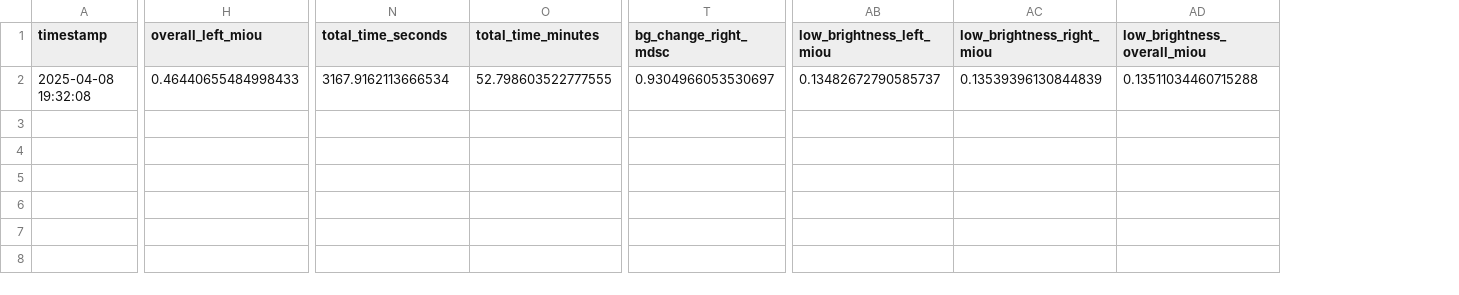
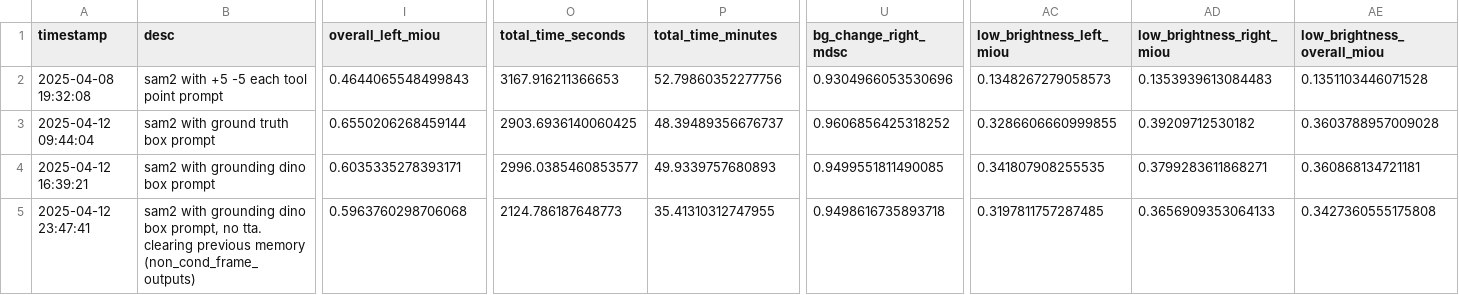
Before and after one commit to DonWick32/image-segmentation, a CSV file: data/results/results.csv, drawn as a sheet; only a part is shown, gaps mark what is left out; addresses are those after the commit; rows hold the shown columns only; the diff covers the shown part only; the diff names each change by its address in the sheet, - before the commit and + after, or states it on an @@ line.

Commit message:
feat: sam2 repo intermediate o/p additions, groudning dino prompts, refactor inference code, discord, change prompts path, strategies

```diff
--- a/data/results/results.csv
+++ b/data/results/results.csv
+column B (desc), row 2: sam2 with +5 -5 each tool point prompt
-I2 (overall_left_miou): 0.46440655484998433
+I2 (overall_left_miou): 0.4644065548499843
-O2 (total_time_seconds): 3167.9162113666534
+O2 (total_time_seconds): 3167.916211366653
-P2 (total_time_minutes): 52.798603522777555
+P2 (total_time_minutes): 52.79860352277756
-U2 (bg_change_right_mdsc): 0.9304966053530697
+U2 (bg_change_right_mdsc): 0.9304966053530696
-AC2 (low_brightness_left_miou): 0.13482672790585737
+AC2 (low_brightness_left_miou): 0.1348267279058573
-AD2 (low_brightness_right_miou): 0.13539396130844839
+AD2 (low_brightness_right_miou): 0.1353939613084483
-AE2 (low_brightness_overall_miou): 0.13511034460715288
+AE2 (low_brightness_overall_miou): 0.1351103446071528
+row 3: 2025-04-12 09:44:04 | sam2 with ground truth box prompt | 0.6550206268459144 | 2903.6936140060425 | 48.39489356676737 | 0.9606856425318252 | 0.3286606660999855 | 0.39209712530182 | 0.3603788957009028
+row 4: 2025-04-12 16:39:21 | sam2 with grounding dino box prompt | 0.6035335278393171 | 2996.0385460853577 | 49.9339757680893 | 0.9499551811490085 | 0.341807908255535 | 0.3799283611868271 | 0.360868134721181
+row 5: 2025-04-12 23:47:41 | sam2 with grounding dino box prompt, no tta. clearing previous memory (non_cond_frame_outputs) | 0.5963760298706068 | 2124.786187648773 | 35.41310312747955 | 0.9498616735893718 | 0.3197811757287485 | 0.3656909353064133 | 0.3427360555175808
```
Also changed, not shown: 5 edited cells elsewhere in this file, 19 other files.
